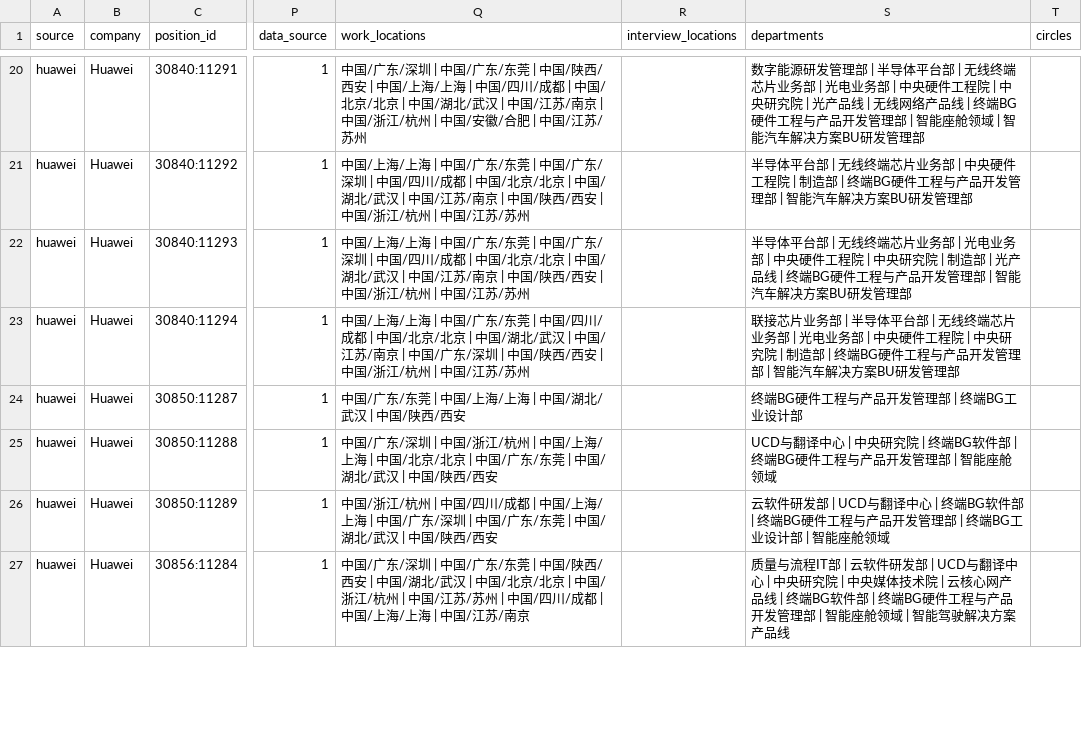
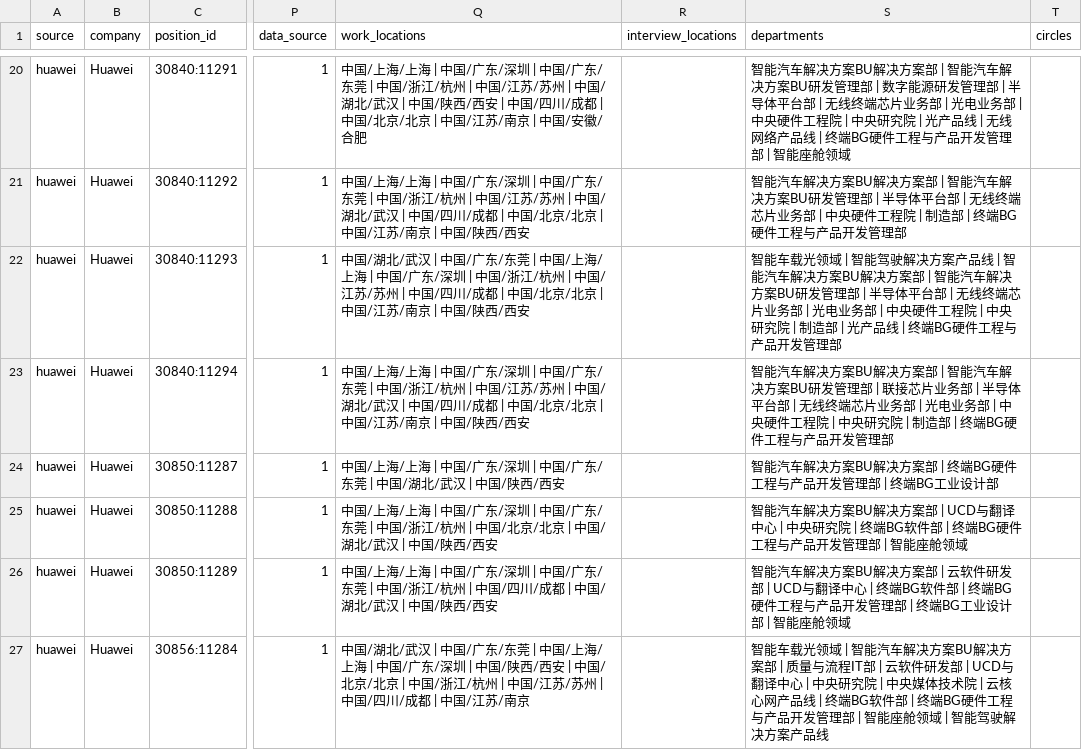
Before and after one commit to LouisLau-art/internship-jd-catalog, a CSV file: data/huawei_positions_wuhan_rd.csv, drawn as a sheet; only a part is shown, gaps mark what is left out; the diff covers the shown part only; the diff names each change by its address in the sheet, - before the commit and + after, or states it on an @@ line.

```diff
--- a/data/huawei_positions_wuhan_rd.csv
+++ b/data/huawei_positions_wuhan_rd.csv
-Q20 (work_locations): 中国/广东/深圳 | 中国/广东/东莞 | 中国/陕西/西安 | 中国/上海/上海 | 中国/四川/成都 | 中国/北京/北京 | 中国/湖北/武汉 | 中国/江苏/南京 | 中国/浙江/杭州 | 中国/安徽/合肥 | 中国/江苏/苏州
+Q20 (work_locations): 中国/上海/上海 | 中国/广东/深圳 | 中国/广东/东莞 | 中国/浙江/杭州 | 中国/江苏/苏州 | 中国/湖北/武汉 | 中国/陕西/西安 | 中国/四川/成都 | 中国/北京/北京 | 中国/江苏/南京 | 中国/安徽/合肥
-S20 (departments): 数字能源研发管理部 | 半导体平台部 | 无线终端芯片业务部 | 光电业务部 | 中央硬件工程院 | 中央研究院 | 光产品线 | 无线网络产品线 | 终端BG硬件工程与产品开发管理部 | 智能座舱领域 | 智能汽车解决方案BU研发管理部
+S20 (departments): 智能汽车解决方案BU解决方案部 | 智能汽车解决方案BU研发管理部 | 数字能源研发管理部 | 半导体平台部 | 无线终端芯片业务部 | 光电业务部 | 中央硬件工程院 | 中央研究院 | 光产品线 | 无线网络产品线 | 终端BG硬件工程与产品开发管理部 | 智能座舱领域
-Q21 (work_locations): …/广东/东莞 | 中国/广东/深圳 | 中国/四川/成都 | 中国/北京/北京 | 中国/湖北/武汉 | 中国/江苏/南京 | 中国/陕西/西安 | 中国/浙江/杭州 | 中国/江苏/苏州
+Q21 (work_locations): …/广东/深圳 | 中国/广东/东莞 | 中国/浙江/杭州 | 中国/江苏/苏州 | 中国/湖北/武汉 | 中国/四川/成都 | 中国/北京/北京 | 中国/江苏/南京 | 中国/陕西/西安
-S21 (departments): 半导体平台部 | 无线终端芯片业务部 | 中央硬件工程院 | 制造部 | 终端BG硬件工程与产品开发管理部 | 智能汽车解决方案BU研发管理部
+S21 (departments): 智能汽车解决方案BU解决方案部 | 智能汽车解决方案BU研发管理部 | 半导体平台部 | 无线终端芯片业务部 | 中央硬件工程院 | 制造部 | 终端BG硬件工程与产品开发管理部
-Q22 (work_locations): 中国/上海/上海 | 中国/广东/东莞 | 中国/广东/深圳 | 中国/四川/成都 | 中国/北京/北京 | 中国/湖北/武汉 | 中国/江苏/南京 | 中国/陕西/西安 | 中国/浙江/杭州 | 中国/江苏/苏州
+Q22 (work_locations): 中国/湖北/武汉 | 中国/广东/东莞 | 中国/上海/上海 | 中国/广东/深圳 | 中国/浙江/杭州 | 中国/江苏/苏州 | 中国/四川/成都 | 中国/北京/北京 | 中国/江苏/南京 | 中国/陕西/西安
-S22 (departments): 半导体平台部 | 无线终端芯片业务部 | 光电业务部 | 中央硬件工程院 | 中央研究院 | 制造部 | 光产品线 | 终端BG硬件工程与产品开发管理部 | 智能汽车解决方案BU研发管理部
+S22 (departments): 智能车载光领域 | 智能驾驶解决方案产品线 | 智能汽车解决方案BU解决方案部 | 智能汽车解决方案BU研发管理部 | 半导体平台部 | 无线终端芯片业务部 | 光电业务部 | 中央硬件工程院 | 中央研究院 | 制造部 | 光产品线 | 终端BG硬件工程与产品开发管理部
-Q23 (work_locations): …/广东/东莞 | 中国/四川/成都 | 中国/北京/北京 | 中国/湖北/武汉 | 中国/江苏/南京 | 中国/广东/深圳 | 中国/陕西/西安 | 中国/浙江/杭州 | 中国/江苏/苏州
+Q23 (work_locations): …/广东/深圳 | 中国/广东/东莞 | 中国/浙江/杭州 | 中国/江苏/苏州 | 中国/湖北/武汉 | 中国/四川/成都 | 中国/北京/北京 | 中国/江苏/南京 | 中国/陕西/西安
-S23 (departments): 联接芯片业务部 | 半导体平台部 | 无线终端芯片业务部 | 光电业务部 | 中央硬件工程院 | 中央研究院 | 制造部 | 终端BG硬件工程与产品开发管理部 | 智能汽车解决方案BU研发管理部
+S23 (departments): 智能汽车解决方案BU解决方案部 | 智能汽车解决方案BU研发管理部 | 联接芯片业务部 | 半导体平台部 | 无线终端芯片业务部 | 光电业务部 | 中央硬件工程院 | 中央研究院 | 制造部 | 终端BG硬件工程与产品开发管理部
-Q24 (work_locations): 中国/广东/东莞 | 中国/上海/上海 | 中国…
+Q24 (work_locations): 中国/上海/上海 | 中国/广东/深圳 | 中国/广东/东莞 | 中国…
-S24 (departments): 终端BG硬件工程与产品开发管理部 | 终端BG工业设计部
+S24 (departments): 智能汽车解决方案BU解决方案部 | 终端BG硬件工程与产品开发管理部 | 终端BG工业设计部
-Q25 (work_locations): 中国/广东/深圳 | 中国/浙江/杭州 | 中国/上海/上海 | 中国/北京/北京 | 中国/广东/东莞 | 中国…
+Q25 (work_locations): 中国/上海/上海 | 中国/广东/深圳 | 中国/广东/东莞 | 中国/浙江/杭州 | 中国/北京/北京 | 中国…
-S25 (departments): UCD与翻译…
+S25 (departments): 智能汽车解决方案BU解决方案部 | UCD与翻译…
-Q26 (work_locations): 中国/浙江/杭州 | 中国/四川/成都 | 中国/上海/上海 | 中国/广东/深圳 | 中国/广东/东莞 | 中国…
+Q26 (work_locations): 中国/上海/上海 | 中国/广东/深圳 | 中国/广东/东莞 | 中国/浙江/杭州 | 中国/四川/成都 | 中国…
-S26 (departments): 云软件研…
+S26 (departments): 智能汽车解决方案BU解决方案部 | 云软件研…
-Q27 (work_locations): 中国/广东/深圳 | 中国/广东/东莞 | 中国/陕西/西安 | 中国/湖北/武汉 | 中国/北京/北京 | 中国/浙江/杭州 | 中国/江苏/苏州 | 中国/四川/成都 | 中国/上海/上海 | 中国…
+Q27 (work_locations): 中国/湖北/武汉 | 中国/广东/东莞 | 中国/上海/上海 | 中国/广东/深圳 | 中国/陕西/西安 | 中国/北京/北京 | 中国/浙江/杭州 | 中国/江苏/苏州 | 中国/四川/成都 | 中国…
-S27 (departments): 质量与流…
+S27 (departments): 智能车载光领域 | 智能汽车解决方案BU解决方案部 | 质量与流…
```
Also changed, not shown: 1 added row and 97 edited cells elsewhere in this file, data/alibaba_positions_100000540002.csv, data/alibaba_positions_100000560002_tech.csv, 16 other files.
